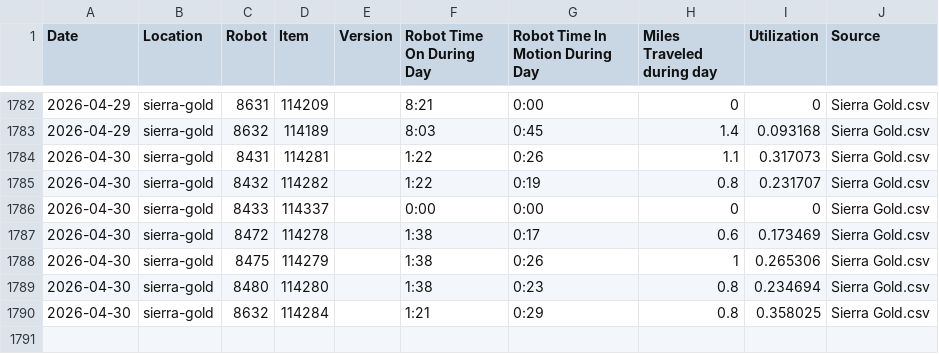
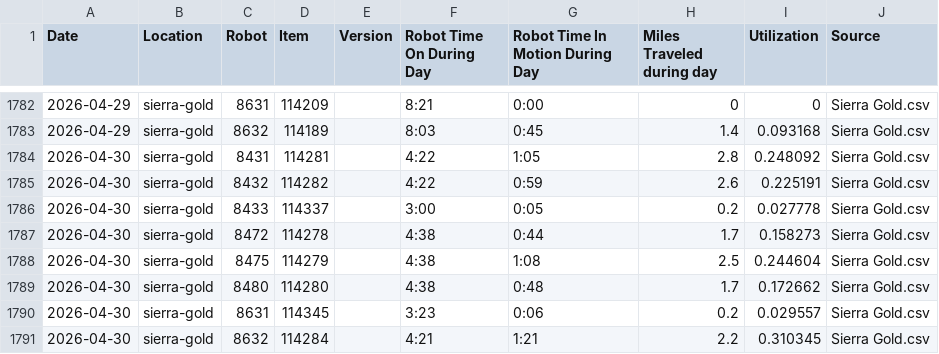
Before and after one commit to Jot18/sg-dashboard, a CSV file: Airtable Harvester with Dashboard/data/SG_History_Master.csv, drawn as a sheet; only a part is shown, gaps mark what is left out.

```diff
--- a/Airtable Harvester with Dashboard/data/SG_History_Master.csv
+++ b/Airtable Harvester with Dashboard/data/SG_History_Master.csv
@@ -1783,8 +1783,9 @@ Date,Location,Robot,Item,Version,Robot Time On During Day,Robot Time In Motion D
 2026-04-29,sierra-gold,8632,114189,,8:03,0:45,1.4,0.093168,Sierra Gold.csv
-2026-04-30,sierra-gold,8431,114281,,1:22,0:26,1.1,0.317073,Sierra Gold.csv
-2026-04-30,sierra-gold,8432,114282,,1:22,0:19,0.8,0.231707,Sierra Gold.csv
-2026-04-30,sierra-gold,8433,114337,,0:00,0:00,0,0,Sierra Gold.csv
-2026-04-30,sierra-gold,8472,114278,,1:38,0:17,0.6,0.173469,Sierra Gold.csv
-2026-04-30,sierra-gold,8475,114279,,1:38,0:26,1,0.265306,Sierra Gold.csv
-2026-04-30,sierra-gold,8480,114280,,1:38,0:23,0.8,0.234694,Sierra Gold.csv
-2026-04-30,sierra-gold,8632,114284,,1:21,0:29,0.8,0.358025,Sierra Gold.csv
+2026-04-30,sierra-gold,8431,114281,,4:22,1:05,2.8,0.248092,Sierra Gold.csv
+2026-04-30,sierra-gold,8432,114282,,4:22,0:59,2.6,0.225191,Sierra Gold.csv
+2026-04-30,sierra-gold,8433,114337,,3:00,0:05,0.2,0.027778,Sierra Gold.csv
+2026-04-30,sierra-gold,8472,114278,,4:38,0:44,1.7,0.158273,Sierra Gold.csv
+2026-04-30,sierra-gold,8475,114279,,4:38,1:08,2.5,0.244604,Sierra Gold.csv
+2026-04-30,sierra-gold,8480,114280,,4:38,0:48,1.7,0.172662,Sierra Gold.csv
+2026-04-30,sierra-gold,8631,114345,,3:23,0:06,0.2,0.029557,Sierra Gold.csv
+2026-04-30,sierra-gold,8632,114284,,4:21,1:21,2.2,0.310345,Sierra Gold.csv
```
Also changed, not shown: Airtable Harvester with Dashboard/data/SG_Latest_Airtable.csv, Airtable Harvester with Dashboard/data/SG_Merged.csv, 3 other files.
